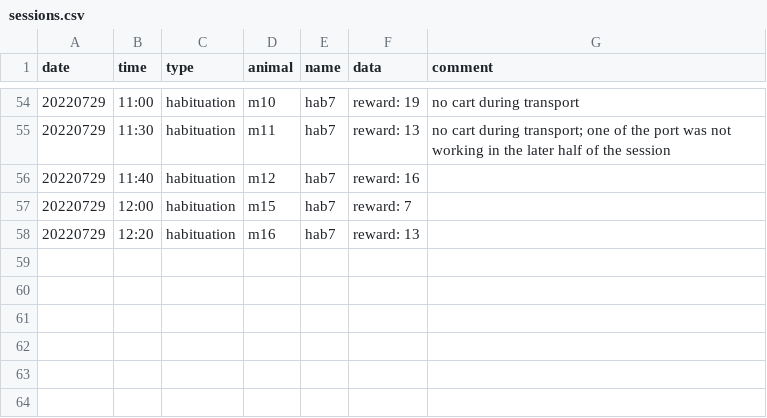
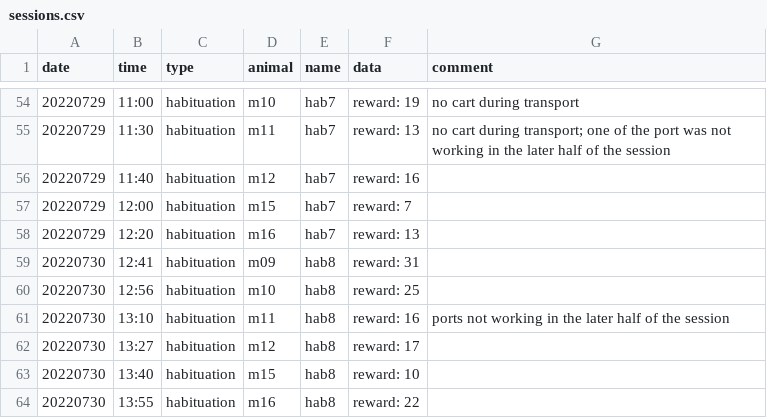
Before and after one commit to denisecailab/miniscope_2s-validation, a CSV file: experiment/cv_pilot0/log/sessions.csv, drawn as a sheet; only a part is shown, gaps mark what is left out; the diff names each change by its address in the sheet, - before the commit and + after, or states it on an @@ line.

```diff
--- a/experiment/cv_pilot0/log/sessions.csv
+++ b/experiment/cv_pilot0/log/sessions.csv
+row 59: 20220730 | 12:41 | habituation | m09 | hab8 | reward: 31
+row 60: 20220730 | 12:56 | habituation | m10 | hab8 | reward: 25
+row 61: 20220730 | 13:10 | habituation | m11 | hab8 | reward: 16 | ports not working in the later half of the session
+row 62: 20220730 | 13:27 | habituation | m12 | hab8 | reward: 17
+row 63: 20220730 | 13:40 | habituation | m15 | hab8 | reward: 10
+row 64: 20220730 | 13:55 | habituation | m16 | hab8 | reward: 22
```
Also changed, not shown: experiment/cv_pilot0/log/weight.csv.
